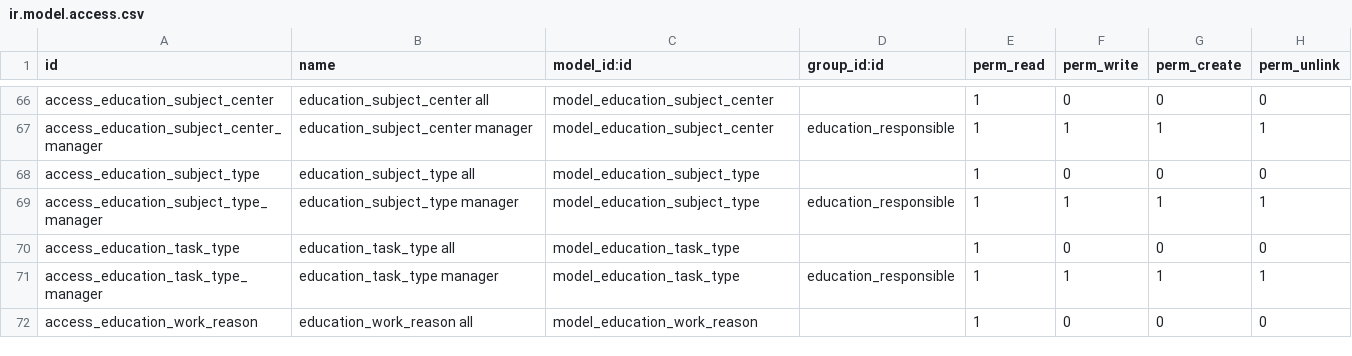
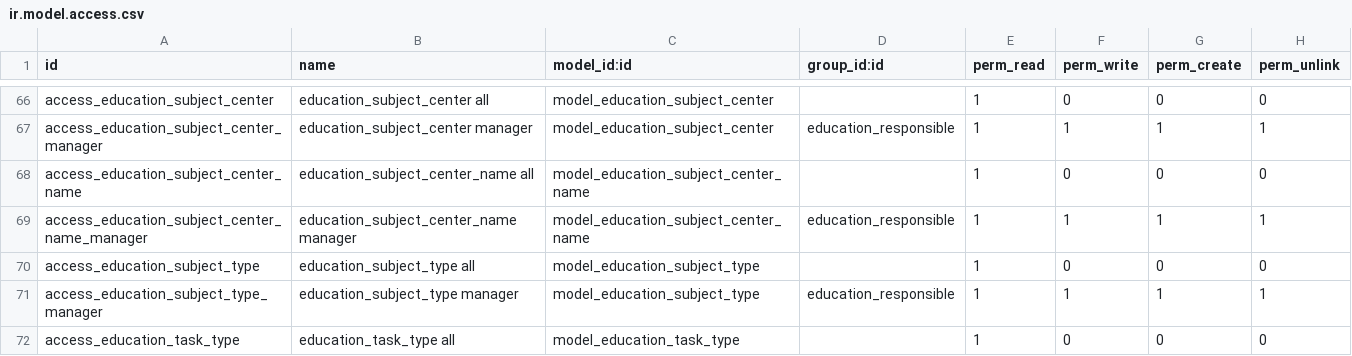
Before and after one commit to avanzosc/education, a CSV file: education/security/ir.model.access.csv, drawn as a sheet; only a part is shown, gaps mark what is left out; the shorter side is filled out with more unchanged rows; the diff names each change by its address in the sheet, - before the commit and + after, or states it on an @@ line.

Commit message:
[IMP] education: new wizard to create next years groups (#131)

```diff
--- a/education/security/ir.model.access.csv
+++ b/education/security/ir.model.access.csv
+row 68: access_education_subject_center_name | education_subject_center_name all | model_education_subject_center_name |  | 1 | 0 | 0 | 0
+row 69: access_education_subject_center_name_manager | education_subject_center_name manager | model_education_subject_center_name | education_responsible | 1 | 1 | 1 | 1
```
Also changed, not shown: 22 other files.
